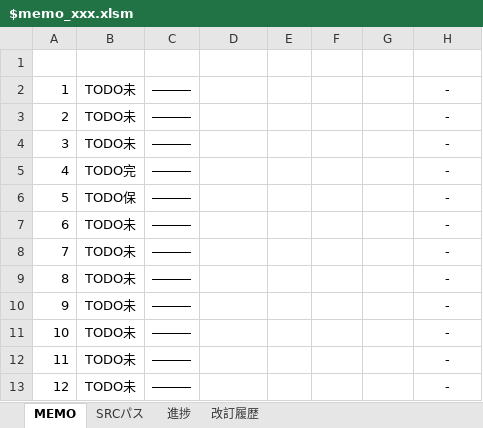
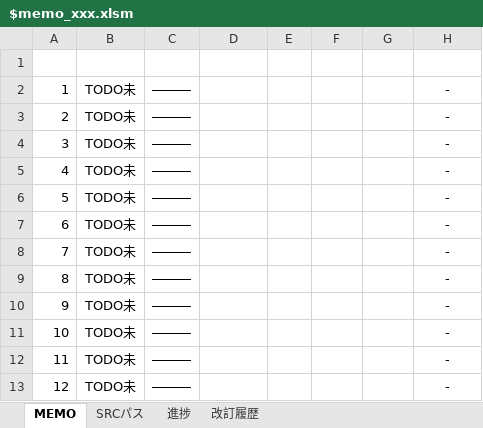
Before and after one commit to draemonash2/other, an Excel workbook: template/$memo_xxx.xlsm, sheet MEMO, drawn as a sheet; only a part is shown; values as stored, in another font and other column widths than the file's, no borders; charts and pictures and conditional formats and table styles not drawn; the diff names each change by its address in the sheet, - before the commit and + after, or states it on an @@ line.

```diff
--- a/template/$memo_xxx.xlsm (sheet MEMO)
+++ b/template/$memo_xxx.xlsm (sheet MEMO)
-B5 (カテゴリ): TODO完
+B5 (カテゴリ): TODO未
-B6 (カテゴリ): TODO保
+B6 (カテゴリ): TODO未
```
Also changed, not shown: sheet 進捗, sheet 改訂履歴, formulas that keep their value, charts or pictures.
